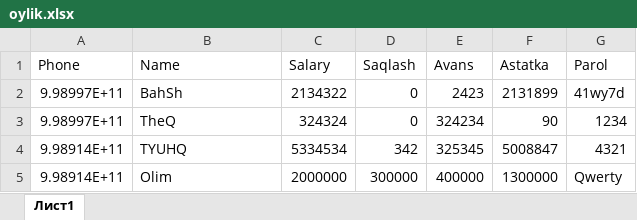
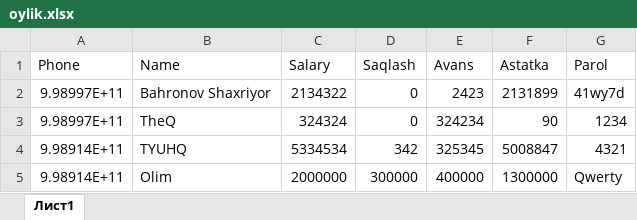
Before and after one commit to Shaxriyor-1/Uzpar-Oylik, an Excel workbook: myproject/telegram_bot/reports/oylik.xlsx, sheet Лист1, drawn as a sheet; values as stored, in another font and other column widths than the file's, no borders; the diff names each change by its address in the sheet, - before the commit and + after, or states it on an @@ line.

Commit message:
Made f_name and l_name and + sign

```diff
--- a/myproject/telegram_bot/reports/oylik.xlsx (sheet Лист1)
+++ b/myproject/telegram_bot/reports/oylik.xlsx (sheet Лист1)
-B2 (Name): BahSh
+B2 (Name): Bahronov Shaxriyor
```
Also changed, not shown: formulas that keep their value, 2 other files.
